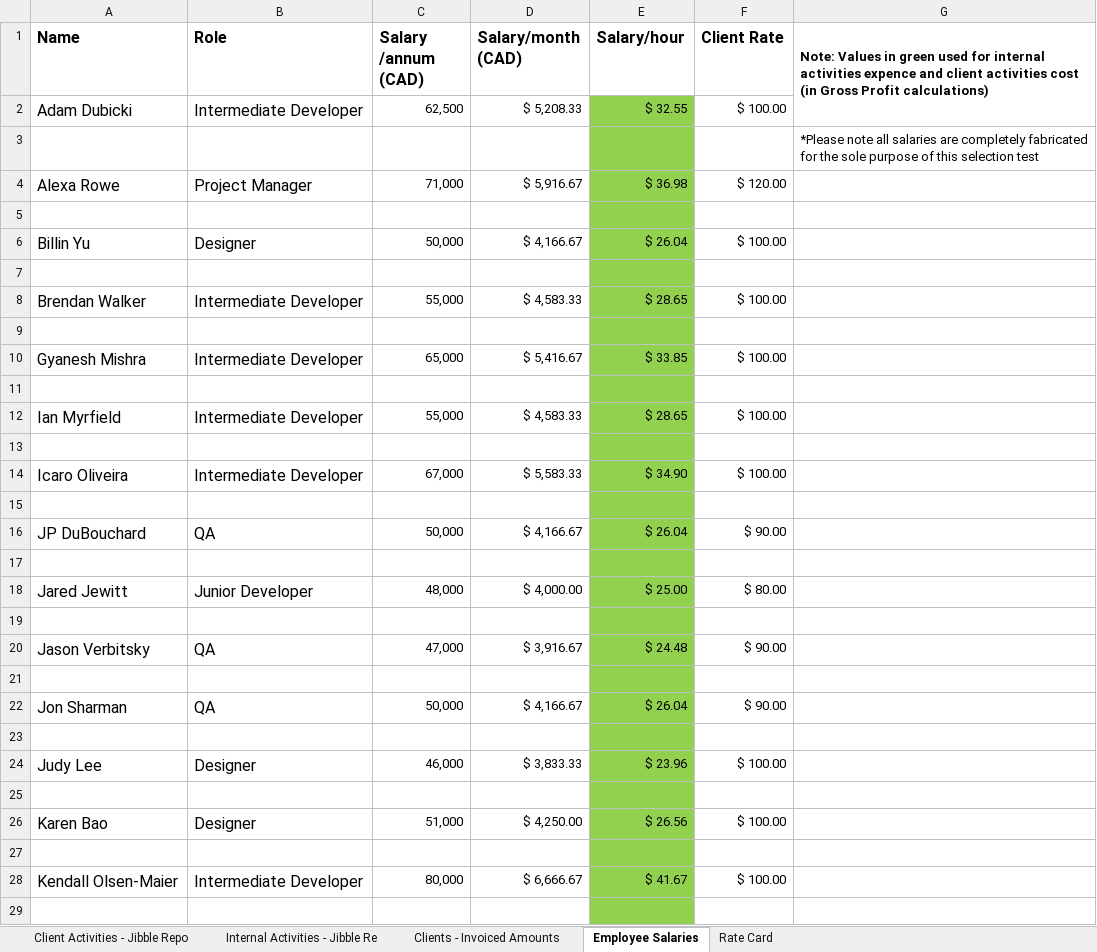
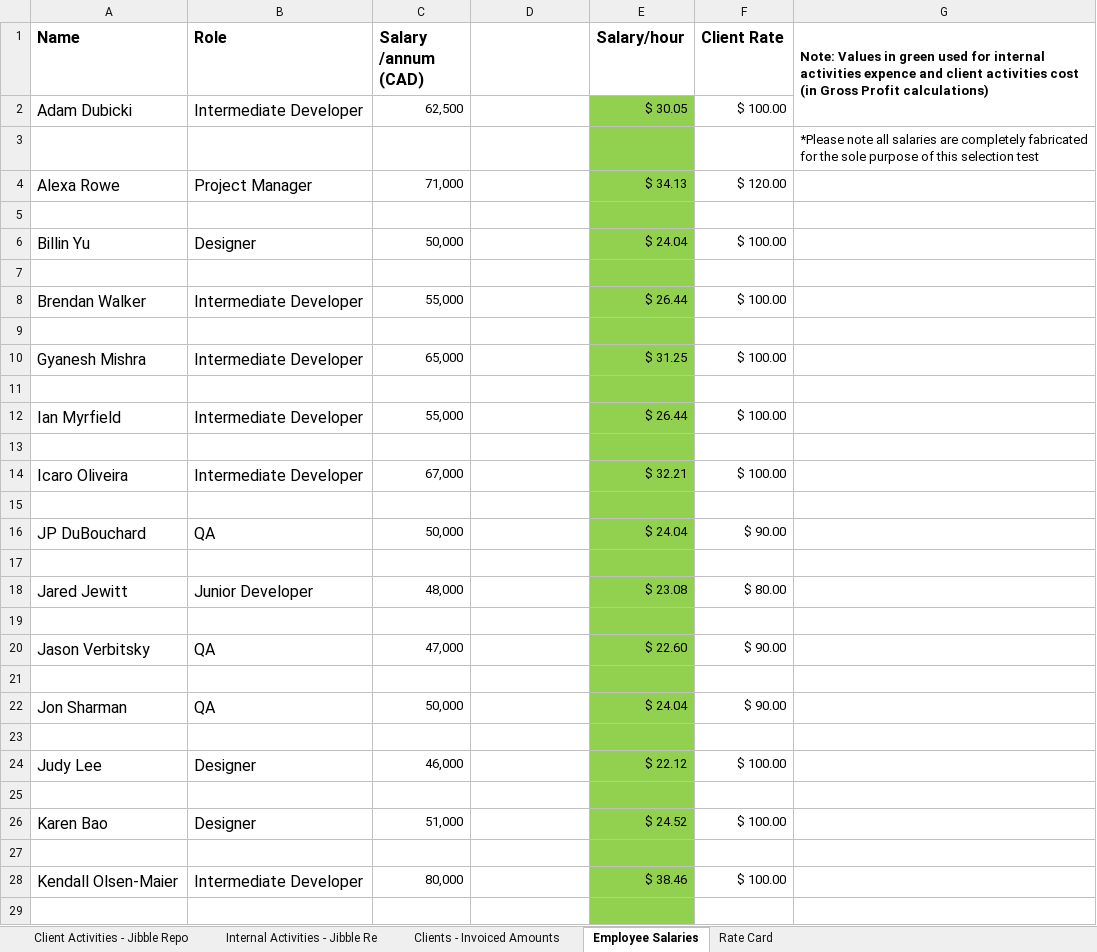
Before and after one commit to ErikaJackson/Operations-Assistant-Selection-Test, an Excel workbook: Erika Signal (Edited) Operations Assistant Selection Test - Data.xlsx, sheet Employee Salaries, drawn as a sheet; only a part is shown; values as stored, in another font and other column widths than the file's, no borders; the diff covers the shown part only; the diff names each change by its address in the sheet, - before the commit and + after, or states it on an @@ line.

```diff
--- a/Erika Signal (Edited) Operations Assistant Selection Test - Data.xlsx (sheet Employee Salaries)
+++ b/Erika Signal (Edited) Operations Assistant Selection Test - Data.xlsx (sheet Employee Salaries)
-D1: Salary/month (CAD)
+D1: (empty)
-D2: $ 5,208.33
+D2: (empty)
-E2 (Salary/hour): $ 32.55
+E2 (Salary/hour): $ 30.05
-D4: $ 5,916.67
+D4: (empty)
-E4 (Salary/hour): $ 36.98
+E4 (Salary/hour): $ 34.13
-D6: $ 4,166.67
+D6: (empty)
-E6 (Salary/hour): $ 26.04
+E6 (Salary/hour): $ 24.04
-D8: $ 4,583.33
+D8: (empty)
-E8 (Salary/hour): $ 28.65
+E8 (Salary/hour): $ 26.44
-D10: $ 5,416.67
+D10: (empty)
-E10 (Salary/hour): $ 33.85
+E10 (Salary/hour): $ 31.25
-D12: $ 4,583.33
+D12: (empty)
-E12 (Salary/hour): $ 28.65
+E12 (Salary/hour): $ 26.44
-D14: $ 5,583.33
+D14: (empty)
-E14 (Salary/hour): $ 34.90
+E14 (Salary/hour): $ 32.21
-D16: $ 4,166.67
+D16: (empty)
-E16 (Salary/hour): $ 26.04
+E16 (Salary/hour): $ 24.04
-D18: $ 4,000.00
+D18: (empty)
-E18 (Salary/hour): $ 25.00
+E18 (Salary/hour): $ 23.08
-D20: $ 3,916.67
+D20: (empty)
-E20 (Salary/hour): $ 24.48
+E20 (Salary/hour): $ 22.60
-D22: $ 4,166.67
+D22: (empty)
-E22 (Salary/hour): $ 26.04
+E22 (Salary/hour): $ 24.04
-D24: $ 3,833.33
+D24: (empty)
-E24 (Salary/hour): $ 23.96
+E24 (Salary/hour): $ 22.12
-D26: $ 4,250.00
+D26: (empty)
-E26 (Salary/hour): $ 26.56
+E26 (Salary/hour): $ 24.52
-D28: $ 6,666.67
+D28: (empty)
-E28 (Salary/hour): $ 41.67
+E28 (Salary/hour): $ 38.46
```
Also changed, not shown: 26 edited cells elsewhere in this sheet, sheet Internal Activities - Jibble Re, sheet Client Activities - Jibble Repo, sheet Clients - Invoiced Amounts.
